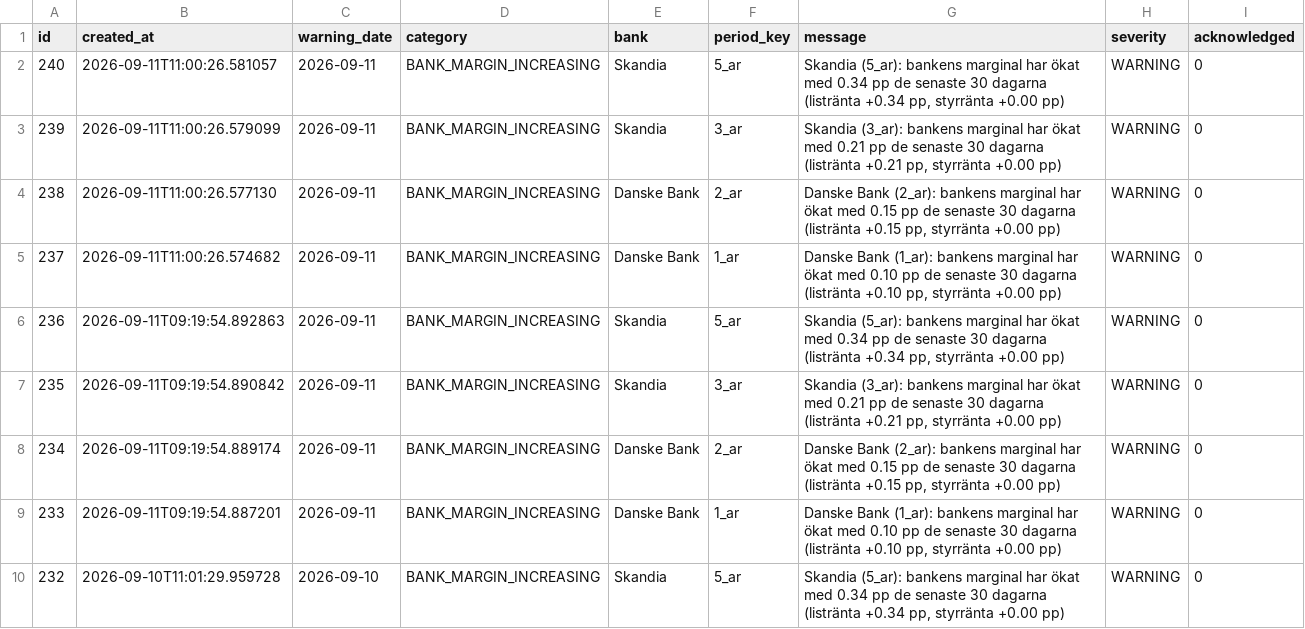
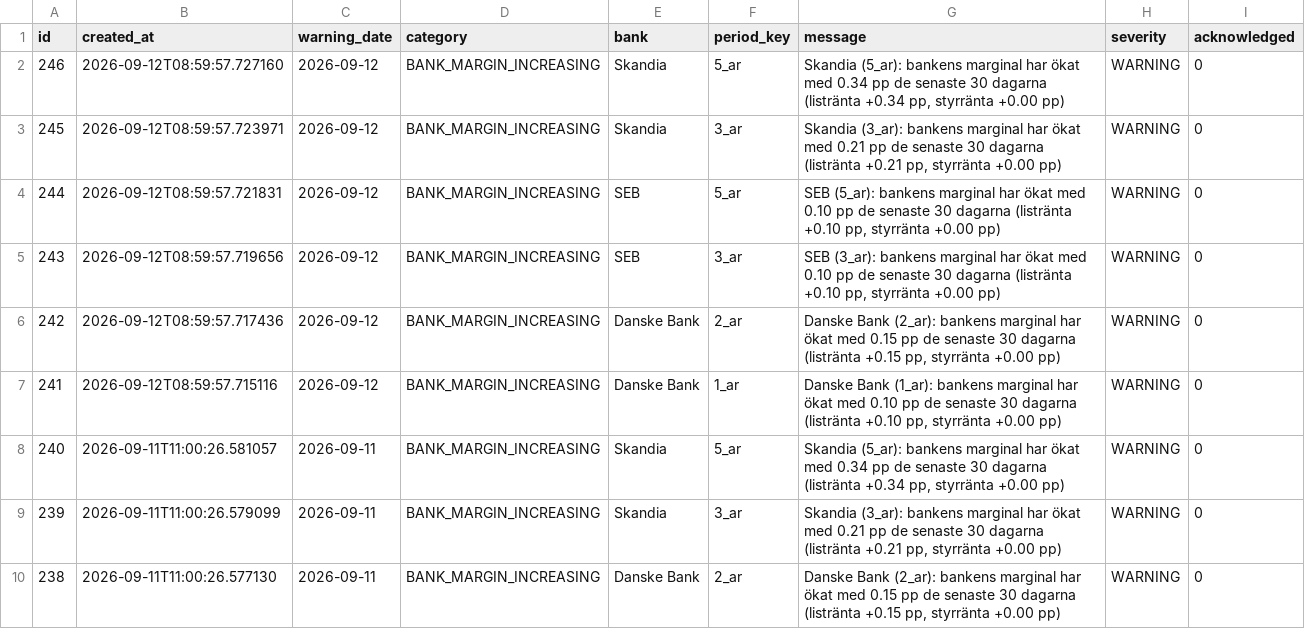
Before and after one commit to jantarnell-art/borantor-agent-, a CSV file: data/export/varningar.csv, drawn as a sheet; only a part is shown; the shorter side is filled out with more unchanged rows; the diff names each change by its address in the sheet, - before the commit and + after, or states it on an @@ line.

```diff
--- a/data/export/varningar.csv
+++ b/data/export/varningar.csv
+row 2: 246 | 2026-09-12T08:59:57.727160 | 2026-09-12 | BANK_MARGIN_INCREASING | Skandia | 5_ar | Skandia (5_ar): bankens marginal har ökat med 0.34 pp de senaste 30 dagarna (listränta +0.34 pp, styrränta +0.00 pp) | WARNING | 0
+row 3: 245 | 2026-09-12T08:59:57.723971 | 2026-09-12 | BANK_MARGIN_INCREASING | Skandia | 3_ar | Skandia (3_ar): bankens marginal har ökat med 0.21 pp de senaste 30 dagarna (listränta +0.21 pp, styrränta +0.00 pp) | WARNING | 0
+row 4: 244 | 2026-09-12T08:59:57.721831 | 2026-09-12 | BANK_MARGIN_INCREASING | SEB | 5_ar | SEB (5_ar): bankens marginal har ökat med 0.10 pp de senaste 30 dagarna (listränta +0.10 pp, styrränta +0.00 pp) | WARNING | 0
+row 5: 243 | 2026-09-12T08:59:57.719656 | 2026-09-12 | BANK_MARGIN_INCREASING | SEB | 3_ar | SEB (3_ar): bankens marginal har ökat med 0.10 pp de senaste 30 dagarna (listränta +0.10 pp, styrränta +0.00 pp) | WARNING | 0
+row 6: 242 | 2026-09-12T08:59:57.717436 | 2026-09-12 | BANK_MARGIN_INCREASING | Danske Bank | 2_ar | Danske Bank (2_ar): bankens marginal har ökat med 0.15 pp de senaste 30 dagarna (listränta +0.15 pp, styrränta +0.00 pp) | WARNING | 0
+row 7: 241 | 2026-09-12T08:59:57.715116 | 2026-09-12 | BANK_MARGIN_INCREASING | Danske Bank | 1_ar | Danske Bank (1_ar): bankens marginal har ökat med 0.10 pp de senaste 30 dagarna (listränta +0.10 pp, styrränta +0.00 pp) | WARNING | 0
```
Also changed, not shown: data/export/listrantor.csv, data/export/referensrantor.csv, 1 other file.
